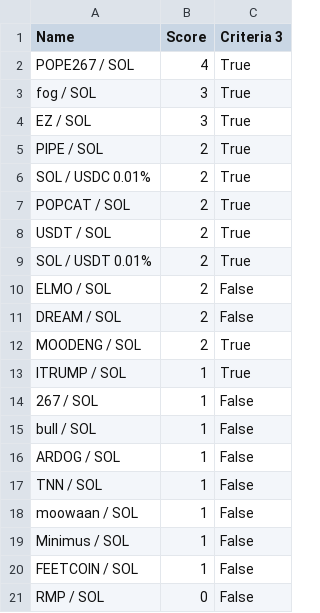
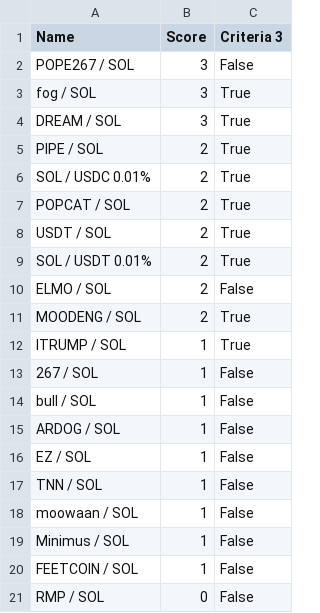
Before and after one commit to Gun1-dot/MemeCoin_GunTracker, a CSV file: data/criteria_3.csv, drawn as a sheet.

Commit message:
Update criteria_3.csv

```diff
--- a/data/criteria_3.csv
+++ b/data/criteria_3.csv
@@ -1,5 +1,5 @@
 Name,Score,Criteria 3
-POPE267 / SOL,4,True
+POPE267 / SOL,3,False
 fog / SOL,3,True
-EZ / SOL,3,True
+DREAM / SOL,3,True
 PIPE / SOL,2,True
@@ -10,3 +10,2 @@ SOL / USDT 0.01%,2,True
 ELMO / SOL,2,False
-DREAM / SOL,2,False
 MOODENG / SOL,2,True
@@ -16,2 +15,3 @@ bull / SOL,1,False
 ARDOG / SOL,1,False
+EZ / SOL,1,False
 TNN / SOL,1,False
```
